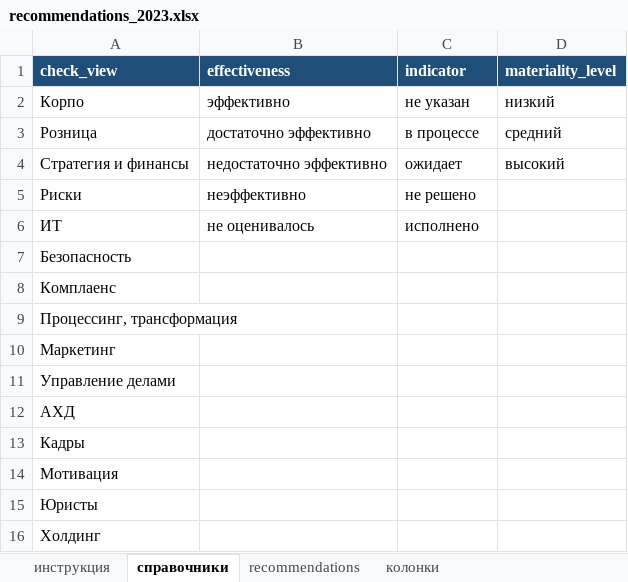
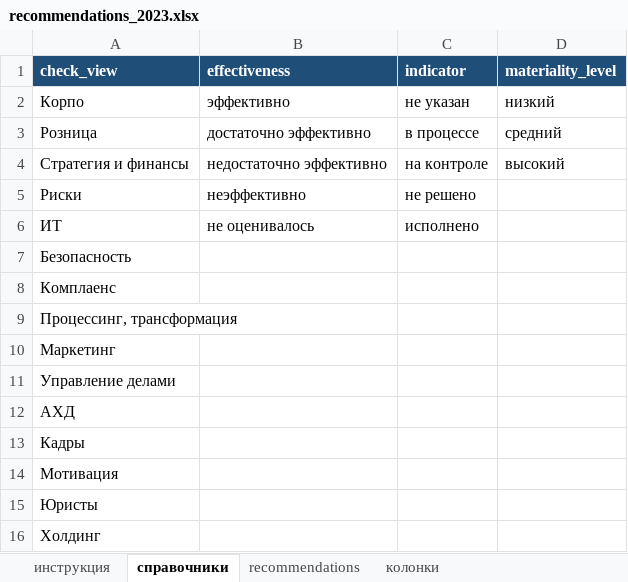
Before and after one commit to sweetd0vee/sokol, an Excel workbook: data/templates/recommendations_2023.xlsx, sheet справочники, drawn as a sheet; values as stored, in another font and other column widths than the file's, no borders; the diff names each change by its address in the sheet, - before the commit and + after, or states it on an @@ line.

```diff
--- a/data/templates/recommendations_2023.xlsx (sheet справочники)
+++ b/data/templates/recommendations_2023.xlsx (sheet справочники)
-C4 (indicator): ожидает
+C4 (indicator): на контроле
```
Also changed, not shown: data/recommendations.xlsx, data/templates/recommendations_2024.xlsx, 28 other files.
